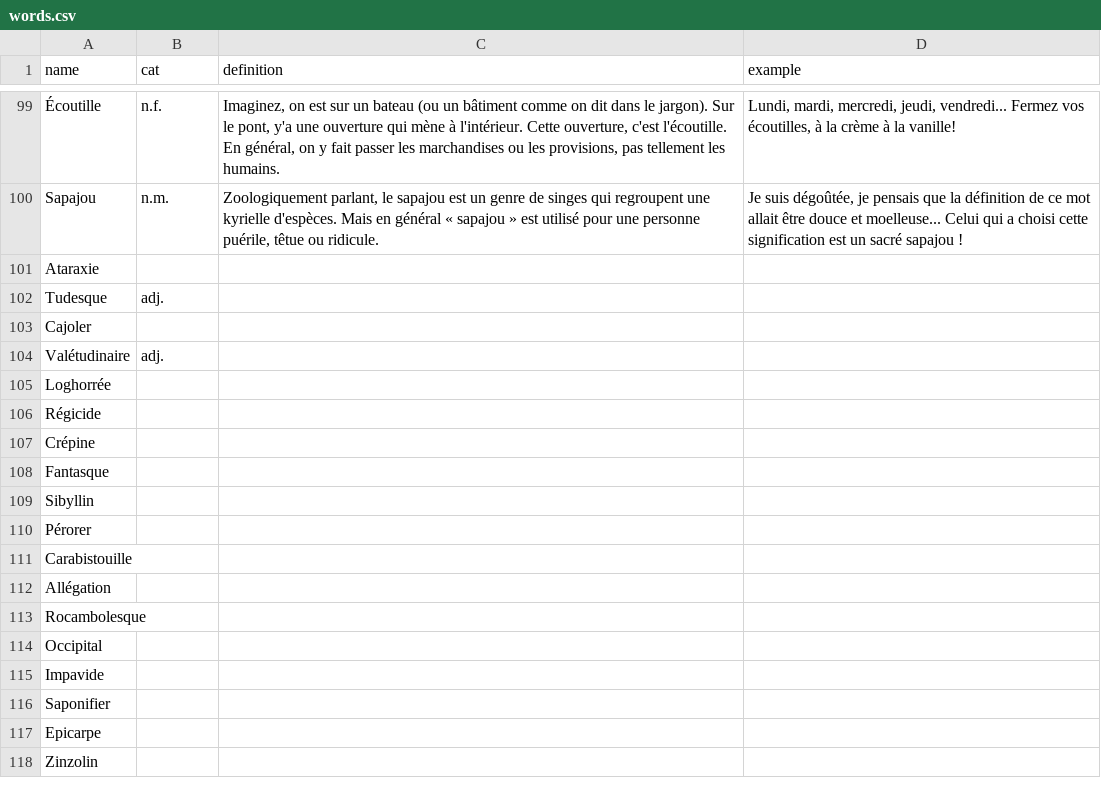
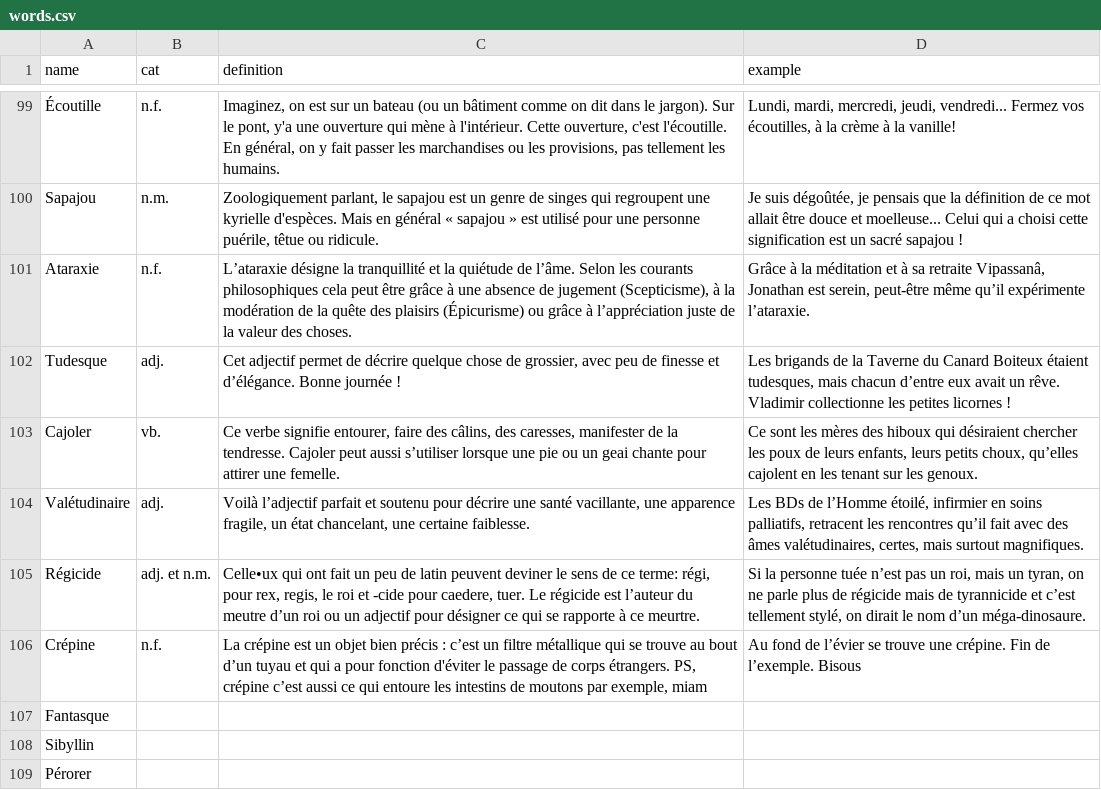
Before and after one commit to Thorgrue/loquacious, a CSV file: words.csv, drawn as a sheet; only a part is shown, gaps mark what is left out; the shorter side is filled out with more unchanged rows; removed rows and columns are numbered as before the commit, all else as after; the diff names each change by its address in the sheet, - before the commit and + after, or states it on an @@ line.

Commit message:
more words

```diff
--- a/words.csv
+++ b/words.csv
-B101 (cat): (empty)
+B101 (cat): n.f.
-C101 (definition): (empty)
+C101 (definition): L’ataraxie désigne la tranquillité et la quiétude de l’âme. Selon les courants philosophiques cela peut être grâce à une absence de jugement (Scepticisme), à la modération de la quête des plaisirs (Épicurisme) ou grâce à l’appréciation juste de la valeur des choses.
-D101 (example): (empty)
+D101 (example): Grâce à la méditation et à sa retraite Vipassanâ, Jonathan est serein, peut-être même qu’il expérimente l’ataraxie.
-C102 (definition): (empty)
+C102 (definition): Cet adjectif permet de décrire quelque chose de grossier, avec peu de finesse et d’élégance. Bonne journée !
-D102 (example): (empty)
+D102 (example): Les brigands de la Taverne du Canard Boiteux étaient tudesques, mais chacun d’entre eux avait un rêve. Vladimir collectionne les petites licornes !
-B103 (cat): (empty)
+B103 (cat): vb.
-C103 (definition): (empty)
+C103 (definition): Ce verbe signifie entourer, faire des câlins, des caresses, manifester de la tendresse. Cajoler peut aussi s’utiliser lorsque une pie ou un geai chante pour attirer une femelle.
-D103 (example): (empty)
+D103 (example): Ce sont les mères des hiboux qui désiraient chercher les poux de leurs enfants, leurs petits choux, qu’elles cajolent en les tenant sur les genoux.
-C104 (definition): (empty)
+C104 (definition): Voilà l’adjectif parfait et soutenu pour décrire une santé vacillante, une apparence fragile, un état chancelant, une certaine faiblesse.
-D104 (example): (empty)
+D104 (example): Les BDs de l’Homme étoilé, infirmier en soins palliatifs, retracent les rencontres qu’il fait avec des âmes valétudinaires, certes, mais surtout magnifiques.
-row 105: Loghorrée
-B105 (cat): (empty)
+B105 (cat): adj. et n.m.
-C105 (definition): (empty)
+C105 (definition): Celle•ux qui ont fait un peu de latin peuvent deviner le sens de ce terme: régi, pour rex, regis, le roi et -cide pour caedere, tuer. Le régicide est l’auteur du meutre d’un roi ou un adjectif pour désigner ce qui se rapporte à ce meurtre.
-D105 (example): (empty)
+D105 (example): Si la personne tuée n’est pas un roi, mais un tyran, on ne parle plus de régicide mais de tyrannicide et c’est tellement stylé, on dirait le nom d’un méga-dinosaure.
-B106 (cat): (empty)
+B106 (cat): n.f.
-C106 (definition): (empty)
+C106 (definition): La crépine est un objet bien précis : c’est un filtre métallique qui se trouve au bout d’un tuyau et qui a pour fonction d'éviter le passage de corps étrangers. PS, crépine c’est aussi ce qui entoure les intestins de moutons par exemple, miam
-D106 (example): (empty)
+D106 (example): Au fond de l’évier se trouve une crépine. Fin de l’exemple. Bisous
```
